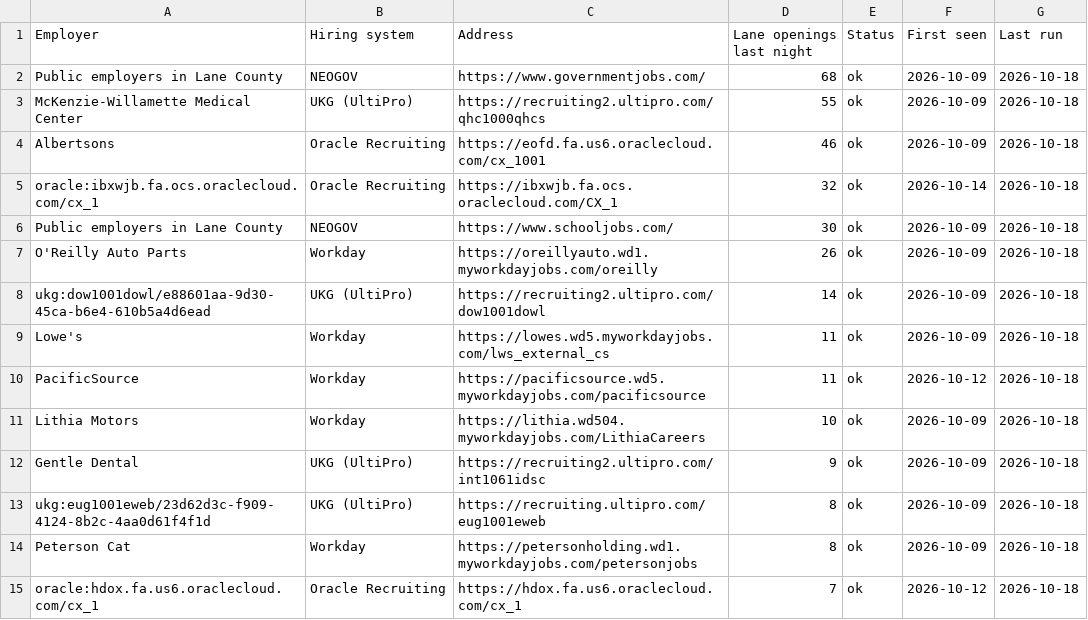
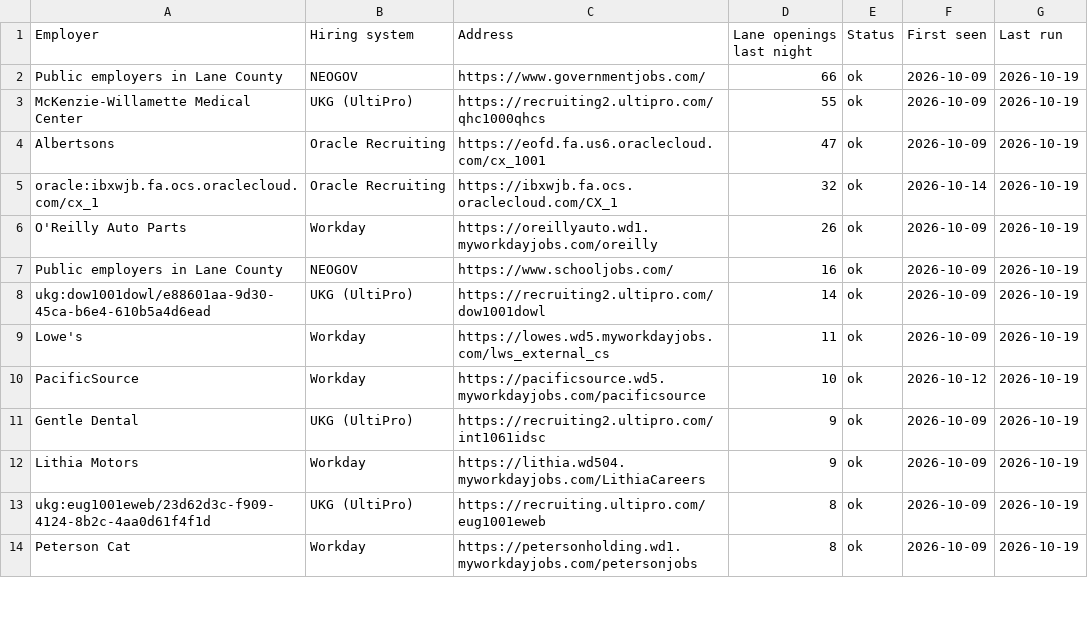
Before and after one commit to collaborativeedo/hot-jobs, a CSV file: docs/sources.csv, drawn as a sheet; only a part is shown; the diff covers the shown part only.

```diff
--- a/docs/sources.csv
+++ b/docs/sources.csv
@@ -1,15 +1,14 @@
 Employer,Hiring system,Address,Lane openings last night,Status,First seen,Last run
-Public employers in Lane County,NEOGOV,https://www.governmentjobs.com/,68,ok,2026-10-09,2026-10-18
-McKenzie-Willamette Medical Center,UKG (UltiPro),https://recruiting2.ultipro.com/qhc1000qhcs,55,ok,2026-10-09,2026-10-18
-Albertsons,Oracle Recruiting,https://eofd.fa.us6.oraclecloud.com/cx_1001,46,ok,2026-10-09,2026-10-18
-oracle:ibxwjb.fa.ocs.oraclecloud.com/cx_1,Oracle Recruiting,https://ibxwjb.fa.ocs.oraclecloud.com/CX_1,32,ok,2026-10-14,2026-10-18
-Public employers in Lane County,NEOGOV,https://www.schooljobs.com/,30,ok,2026-10-09,2026-10-18
-O'Reilly Auto Parts,Workday,https://oreillyauto.wd1.myworkdayjobs.com/oreilly,26,ok,2026-10-09,2026-10-18
-ukg:dow1001dowl/e88601aa-9d30-45ca-b6e4-610b5a4d6ead,UKG (UltiPro),https://recruiting2.ultipro.com/dow1001dowl,14,ok,2026-10-09,2026-10-18
-Lowe's,Workday,https://lowes.wd5.myworkdayjobs.com/lws_external_cs,11,ok,2026-10-09,2026-10-18
-PacificSource,Workday,https://pacificsource.wd5.myworkdayjobs.com/pacificsource,11,ok,2026-10-12,2026-10-18
-Lithia Motors,Workday,https://lithia.wd504.myworkdayjobs.com/LithiaCareers,10,ok,2026-10-09,2026-10-18
-Gentle Dental,UKG (UltiPro),https://recruiting2.ultipro.com/int1061idsc,9,ok,2026-10-09,2026-10-18
-ukg:eug1001eweb/23d62d3c-f909-4124-8b2c-4aa0d61f4f1d,UKG (UltiPro),https://recruiting.ultipro.com/eug1001eweb,8,ok,2026-10-09,2026-10-18
-Peterson Cat,Workday,https://petersonholding.wd1.myworkdayjobs.com/petersonjobs,8,ok,2026-10-09,2026-10-18
-oracle:hdox.fa.us6.oraclecloud.com/cx_1,Oracle Recruiting,https://hdox.fa.us6.oraclecloud.com/cx_1,7,ok,2026-10-12,2026-10-18
+Public employers in Lane County,NEOGOV,https://www.governmentjobs.com/,66,ok,2026-10-09,2026-10-19
+McKenzie-Willamette Medical Center,UKG (UltiPro),https://recruiting2.ultipro.com/qhc1000qhcs,55,ok,2026-10-09,2026-10-19
+Albertsons,Oracle Recruiting,https://eofd.fa.us6.oraclecloud.com/cx_1001,47,ok,2026-10-09,2026-10-19
+oracle:ibxwjb.fa.ocs.oraclecloud.com/cx_1,Oracle Recruiting,https://ibxwjb.fa.ocs.oraclecloud.com/CX_1,32,ok,2026-10-14,2026-10-19
+O'Reilly Auto Parts,Workday,https://oreillyauto.wd1.myworkdayjobs.com/oreilly,26,ok,2026-10-09,2026-10-19
+Public employers in Lane County,NEOGOV,https://www.schooljobs.com/,16,ok,2026-10-09,2026-10-19
+ukg:dow1001dowl/e88601aa-9d30-45ca-b6e4-610b5a4d6ead,UKG (UltiPro),https://recruiting2.ultipro.com/dow1001dowl,14,ok,2026-10-09,2026-10-19
+Lowe's,Workday,https://lowes.wd5.myworkdayjobs.com/lws_external_cs,11,ok,2026-10-09,2026-10-19
+PacificSource,Workday,https://pacificsource.wd5.myworkdayjobs.com/pacificsource,10,ok,2026-10-12,2026-10-19
+Gentle Dental,UKG (UltiPro),https://recruiting2.ultipro.com/int1061idsc,9,ok,2026-10-09,2026-10-19
+Lithia Motors,Workday,https://lithia.wd504.myworkdayjobs.com/LithiaCareers,9,ok,2026-10-09,2026-10-19
+ukg:eug1001eweb/23d62d3c-f909-4124-8b2c-4aa0d61f4f1d,UKG (UltiPro),https://recruiting.ultipro.com/eug1001eweb,8,ok,2026-10-09,2026-10-19
+Peterson Cat,Workday,https://petersonholding.wd1.myworkdayjobs.com/petersonjobs,8,ok,2026-10-09,2026-10-19
```
Also changed, not shown: 8 added rows, 4 removed rows and 62 edited cells elsewhere in this file, docs/employers.csv, 9 other files.
